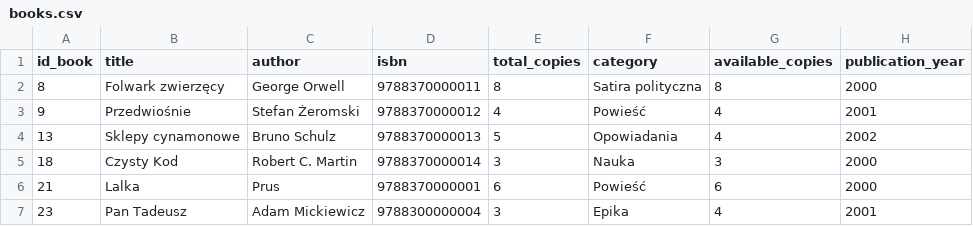
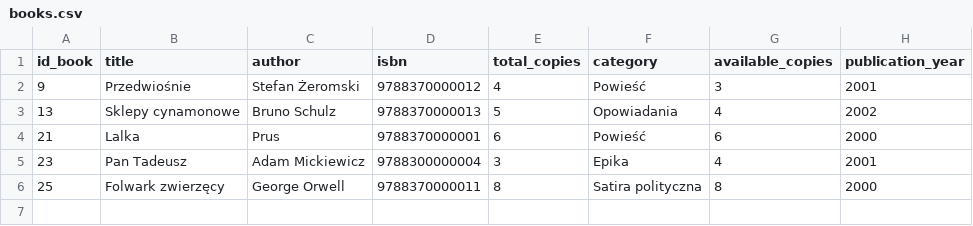
Before and after one commit to Adoreconfer/Project, a CSV file: ProjectProgram/src/DataCSV/books.csv, drawn as a sheet.

```diff
--- a/ProjectProgram/src/DataCSV/books.csv
+++ b/ProjectProgram/src/DataCSV/books.csv
@@ -1,7 +1,6 @@
 id_book,title,author,isbn,total_copies,category,available_copies,publication_year
-8,Folwark zwierzęcy,George Orwell,9788370000011,8,Satira polityczna,8,2000
-9,Przedwiośnie,Stefan Żeromski,9788370000012,4,Powieść,4,2001
+9,Przedwiośnie,Stefan Żeromski,9788370000012,4,Powieść,3,2001
 13,Sklepy cynamonowe,Bruno Schulz,9788370000013,5,Opowiadania,4,2002
-18,Czysty Kod,Robert C. Martin,9788370000014,3,Nauka,3,2000
 21,Lalka,Prus,9788370000001,6,Powieść,6,2000
 23,Pan Tadeusz,Adam Mickiewicz,9788300000004,3,Epika,4,2001
+25,Folwark zwierzęcy,George Orwell,9788370000011,8,Satira polityczna,8,2000
```
Also changed, not shown: ProjectProgram/src/DataCSV/users.csv, 5 other files.
